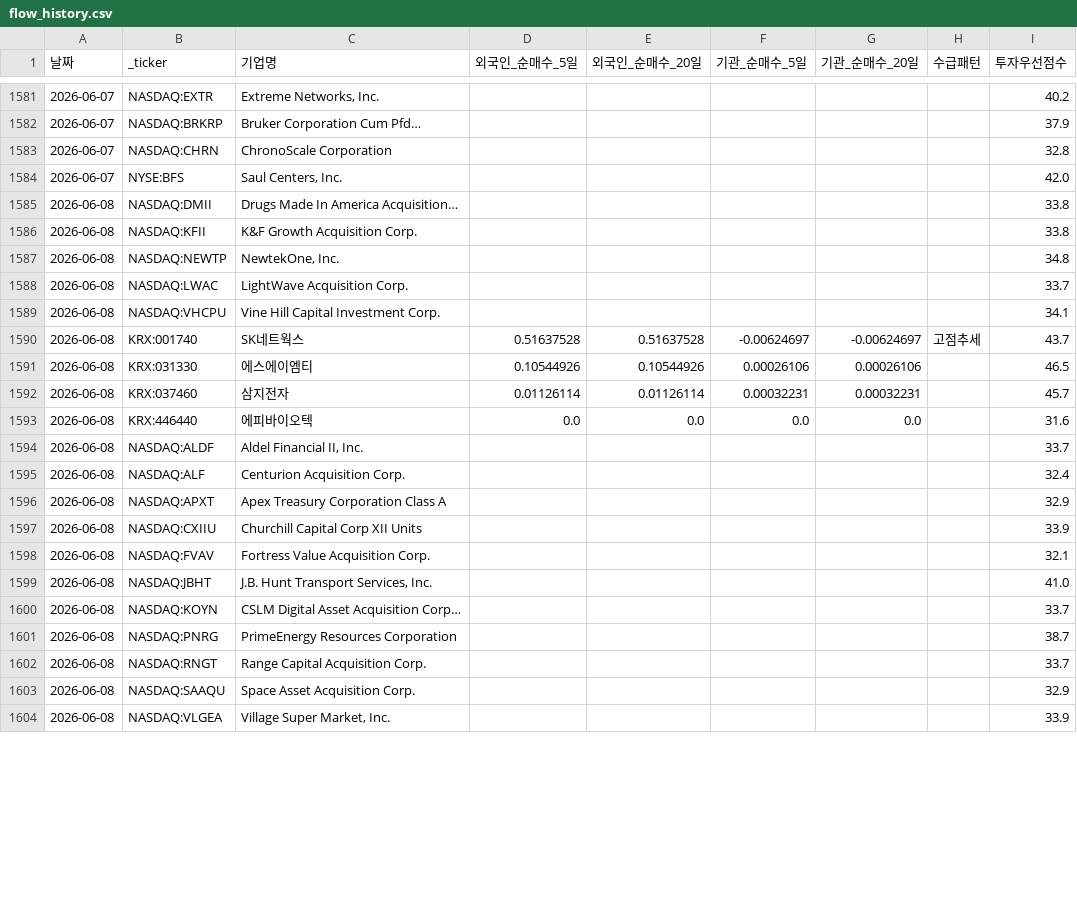
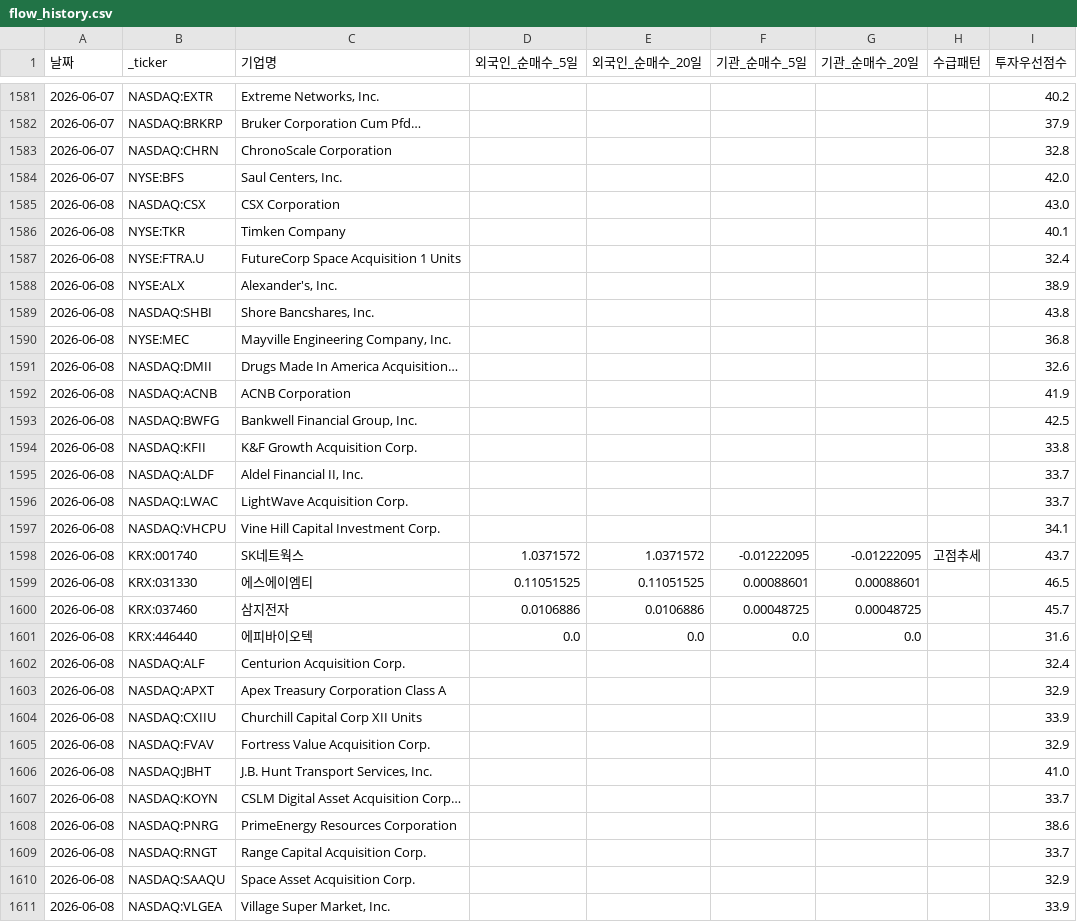
Before and after one commit to dicacros-gif/claude, a CSV file: data/flow_history.csv, drawn as a sheet; only a part is shown, gaps mark what is left out; the diff covers the shown part only.

```diff
--- a/data/flow_history.csv
+++ b/data/flow_history.csv
@@ -1584,12 +1584,19 @@
 2026-06-07,NYSE:BFS,"Saul Centers, Inc.",,,,,,42.0
-2026-06-08,NASDAQ:DMII,Drugs Made In America Acquisition…,,,,,,33.8
+2026-06-08,NASDAQ:CSX,CSX Corporation,,,,,,43.0
+2026-06-08,NYSE:TKR,Timken Company,,,,,,40.1
+2026-06-08,NYSE:FTRA.U,FutureCorp Space Acquisition 1 Units,,,,,,32.4
+2026-06-08,NYSE:ALX,"Alexander's, Inc.",,,,,,38.9
+2026-06-08,NASDAQ:SHBI,"Shore Bancshares, Inc.",,,,,,43.8
+2026-06-08,NYSE:MEC,"Mayville Engineering Company, Inc.",,,,,,36.8
+2026-06-08,NASDAQ:DMII,Drugs Made In America Acquisition…,,,,,,32.6
+2026-06-08,NASDAQ:ACNB,ACNB Corporation,,,,,,41.9
+2026-06-08,NASDAQ:BWFG,"Bankwell Financial Group, Inc.",,,,,,42.5
 2026-06-08,NASDAQ:KFII,K&F Growth Acquisition Corp.,,,,,,33.8
-2026-06-08,NASDAQ:NEWTP,"NewtekOne, Inc.",,,,,,34.8
+2026-06-08,NASDAQ:ALDF,"Aldel Financial II, Inc.",,,,,,33.7
 2026-06-08,NASDAQ:LWAC,LightWave Acquisition Corp.,,,,,,33.7
 2026-06-08,NASDAQ:VHCPU,Vine Hill Capital Investment Corp.,,,,,,34.1
-2026-06-08,KRX:001740,SK네트웍스,0.51637528,0.51637528,-0.00624697,-0.00624697,고점추세,43.7
-2026-06-08,KRX:031330,에스에이엠티,0.10544926,0.10544926,0.00026106,0.00026106,,46.5
-2026-06-08,KRX:037460,삼지전자,0.01126114,0.01126114,0.00032231,0.00032231,,45.7
+2026-06-08,KRX:001740,SK네트웍스,1.0371572,1.0371572,-0.01222095,-0.01222095,고점추세,43.7
+2026-06-08,KRX:031330,에스에이엠티,0.11051525,0.11051525,0.00088601,0.00088601,,46.5
+2026-06-08,KRX:037460,삼지전자,0.0106886,0.0106886,0.00048725,0.00048725,,45.7
 2026-06-08,KRX:446440,에피바이오텍,0.0,0.0,0.0,0.0,,31.6
-2026-06-08,NASDAQ:ALDF,"Aldel Financial II, Inc.",,,,,,33.7
 2026-06-08,NASDAQ:ALF,Centurion Acquisition Corp.,,,,,,32.4
@@ -1597,6 +1604,6 @@
 2026-06-08,NASDAQ:CXIIU,Churchill Capital Corp XII Units,,,,,,33.9
-2026-06-08,NASDAQ:FVAV,Fortress Value Acquisition Corp.,,,,,,32.1
+2026-06-08,NASDAQ:FVAV,Fortress Value Acquisition Corp.,,,,,,32.9
 2026-06-08,NASDAQ:JBHT,"J.B. Hunt Transport Services, Inc.",,,,,,41.0
 2026-06-08,NASDAQ:KOYN,CSLM Digital Asset Acquisition Corp…,,,,,,33.7
-2026-06-08,NASDAQ:PNRG,PrimeEnergy Resources Corporation,,,,,,38.7
+2026-06-08,NASDAQ:PNRG,PrimeEnergy Resources Corporation,,,,,,38.6
 2026-06-08,NASDAQ:RNGT,Range Capital Acquisition Corp.,,,,,,33.7
```
Also changed, not shown: 85 edited cells elsewhere in this file, data/insider_buys_cache.csv, data/market_index_cache.csv, 6 other files.
